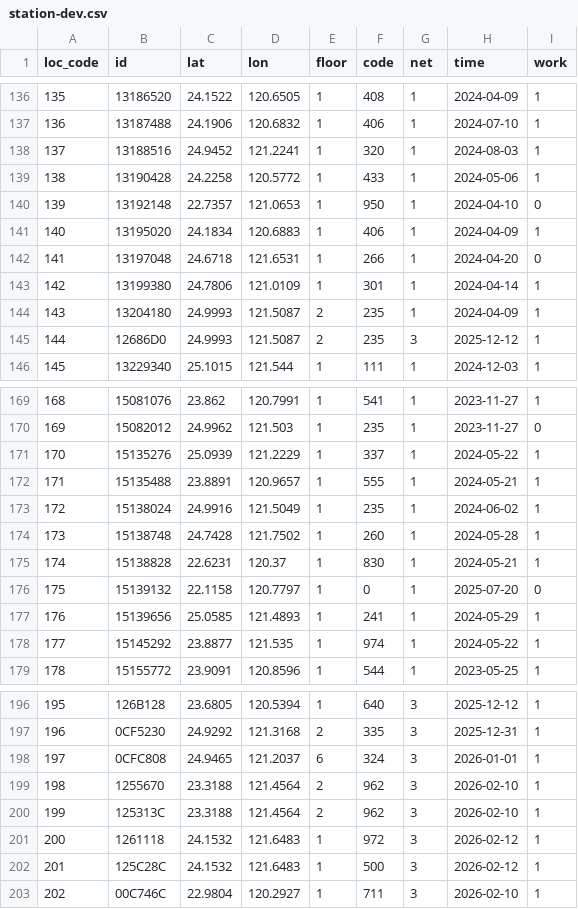
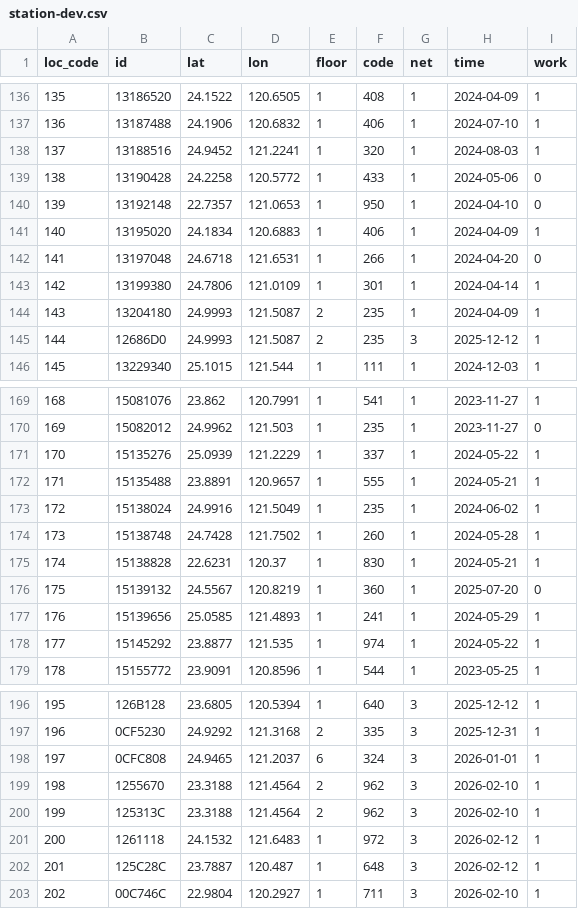
Before and after one commit to ExpTechTW/API, a CSV file: resource/station-dev.csv, drawn as a sheet; only a part is shown, gaps mark what is left out.

Commit message:
Update station-dev.csv

```diff
--- a/resource/station-dev.csv
+++ b/resource/station-dev.csv
@@ -138,3 +138,3 @@ loc_code,id,lat,lon,floor,code,net,time,work
 137,13188516,24.9452,121.2241,1,320,1,2024-08-03,1
-138,13190428,24.2258,120.5772,1,433,1,2024-05-06,1
+138,13190428,24.2258,120.5772,1,433,1,2024-05-06,0
 139,13192148,22.7357,121.0653,1,950,1,2024-04-10,0
@@ -175,3 +175,3 @@ loc_code,id,lat,lon,floor,code,net,time,work
 174,15138828,22.6231,120.37,1,830,1,2024-05-21,1
-175,15139132,22.1158,120.7797,1,0,1,2025-07-20,0
+175,15139132,24.5567,120.8219,1,360,1,2025-07-20,0
 176,15139656,25.0585,121.4893,1,241,1,2024-05-29,1
@@ -201,3 +201,3 @@ loc_code,id,lat,lon,floor,code,net,time,work
 200,1261118,24.1532,121.6483,1,972,3,2026-02-12,1
-201,125C28C,24.1532,121.6483,1,500,3,2026-02-12,1
+201,125C28C,23.7887,120.487,1,648,3,2026-02-12,1
 202,00C746C,22.9804,120.2927,1,711,3,2026-02-10,1
```
Also changed, not shown: 1 other file.
